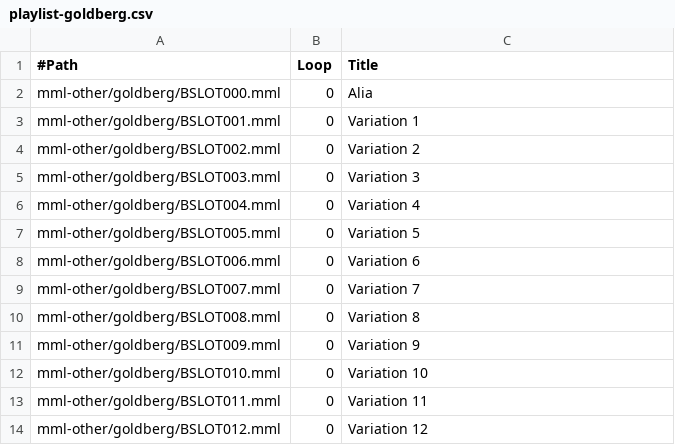
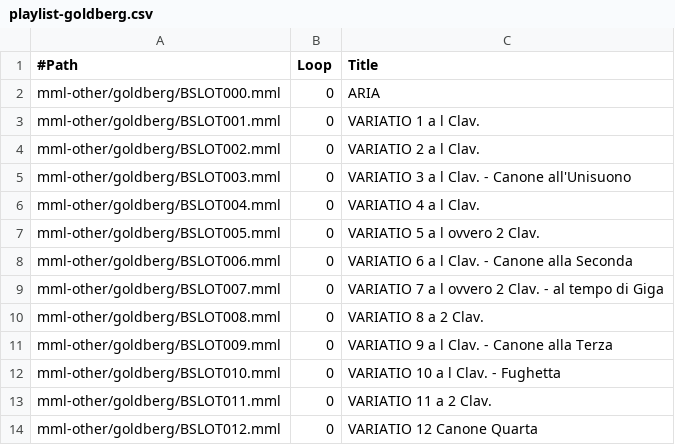
Before and after one commit to suzukiplan/tohovgs-cli, a CSV file: playlist-goldberg.csv, drawn as a sheet.

Commit message:
update title

```diff
--- a/playlist-goldberg.csv
+++ b/playlist-goldberg.csv
@@ -1,14 +1,14 @@
 #Path, Loop, Title
-mml-other/goldberg/BSLOT000.mml, 0, Alia
-mml-other/goldberg/BSLOT001.mml, 0, Variation 1
-mml-other/goldberg/BSLOT002.mml, 0, Variation 2
-mml-other/goldberg/BSLOT003.mml, 0, Variation 3
-mml-other/goldberg/BSLOT004.mml, 0, Variation 4
-mml-other/goldberg/BSLOT005.mml, 0, Variation 5
-mml-other/goldberg/BSLOT006.mml, 0, Variation 6
-mml-other/goldberg/BSLOT007.mml, 0, Variation 7
-mml-other/goldberg/BSLOT008.mml, 0, Variation 8
-mml-other/goldberg/BSLOT009.mml, 0, Variation 9
-mml-other/goldberg/BSLOT010.mml, 0, Variation 10
-mml-other/goldberg/BSLOT011.mml, 0, Variation 11
-mml-other/goldberg/BSLOT012.mml, 0, Variation 12
+mml-other/goldberg/BSLOT000.mml, 0, ARIA
+mml-other/goldberg/BSLOT001.mml, 0, VARIATIO 1 a l Clav.
+mml-other/goldberg/BSLOT002.mml, 0, VARIATIO 2 a l Clav.
+mml-other/goldberg/BSLOT003.mml, 0, VARIATIO 3 a l Clav. - Canone all'Unisuono
+mml-other/goldberg/BSLOT004.mml, 0, VARIATIO 4 a l Clav.
+mml-other/goldberg/BSLOT005.mml, 0, VARIATIO 5 a l ovvero 2 Clav.
+mml-other/goldberg/BSLOT006.mml, 0, VARIATIO 6 a l Clav. - Canone alla Seconda
+mml-other/goldberg/BSLOT007.mml, 0, VARIATIO 7 a l ovvero 2 Clav. - al tempo di Giga
+mml-other/goldberg/BSLOT008.mml, 0, VARIATIO 8 a 2 Clav.
+mml-other/goldberg/BSLOT009.mml, 0, VARIATIO 9 a l Clav. - Canone alla Terza
+mml-other/goldberg/BSLOT010.mml, 0, VARIATIO 10 a l Clav. - Fughetta
+mml-other/goldberg/BSLOT011.mml, 0, VARIATIO 11 a 2 Clav.
+mml-other/goldberg/BSLOT012.mml, 0, VARIATIO 12 Canone Quarta
```
